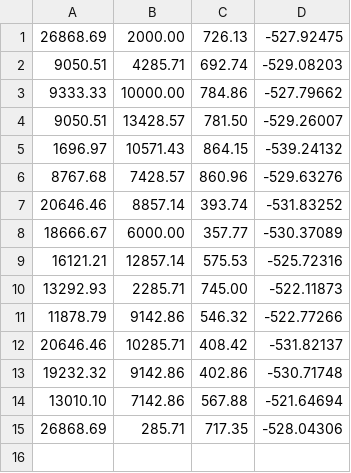
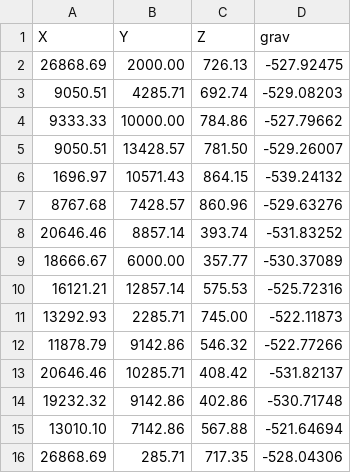
Before and after one commit to Japhiolite/PCT-modelling, a CSV file: models/20210322_forw_grav_seed58.csv, drawn as a sheet; the diff names each change by its address in the sheet, - before the commit and + after, or states it on an @@ line.

```diff
--- a/models/20210322_forw_grav_seed58.csv
+++ b/models/20210322_forw_grav_seed58.csv
+row 1: X | Y | Z | grav
```
Also changed, not shown: 7 other files.
